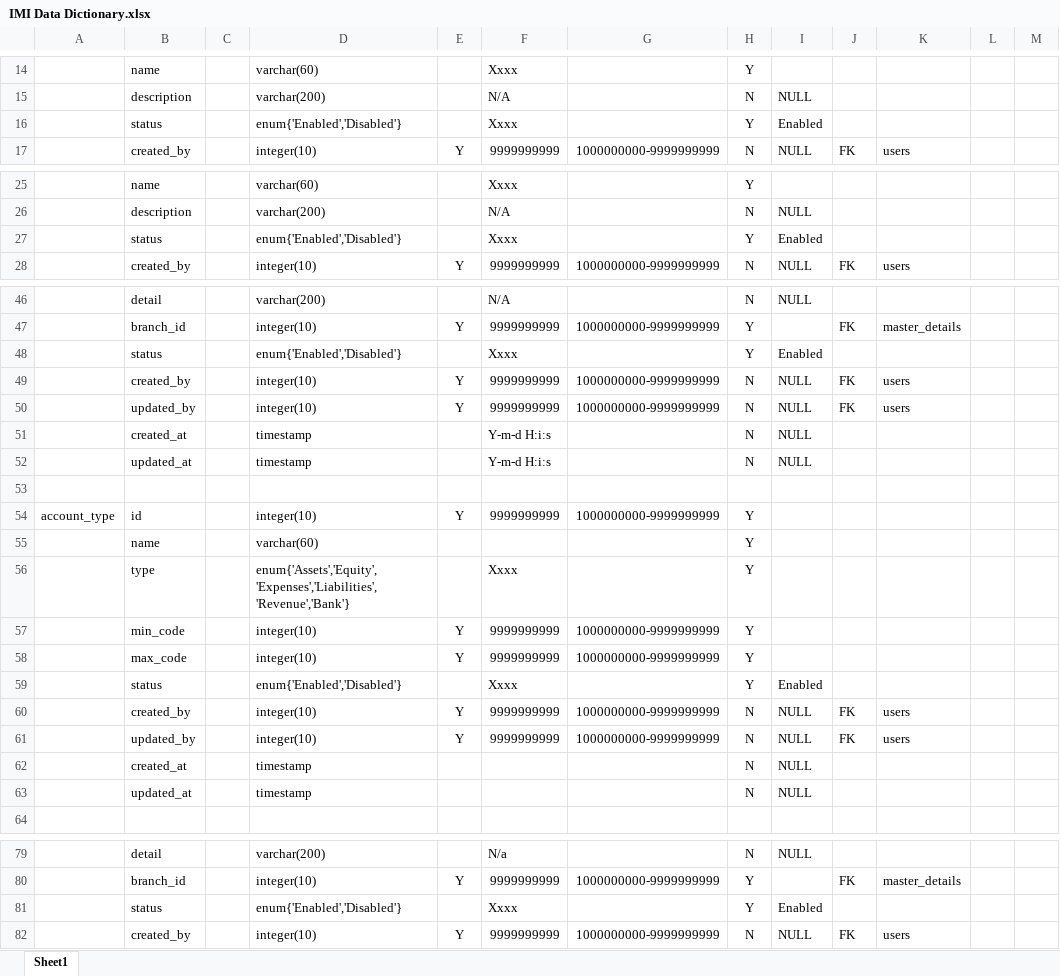
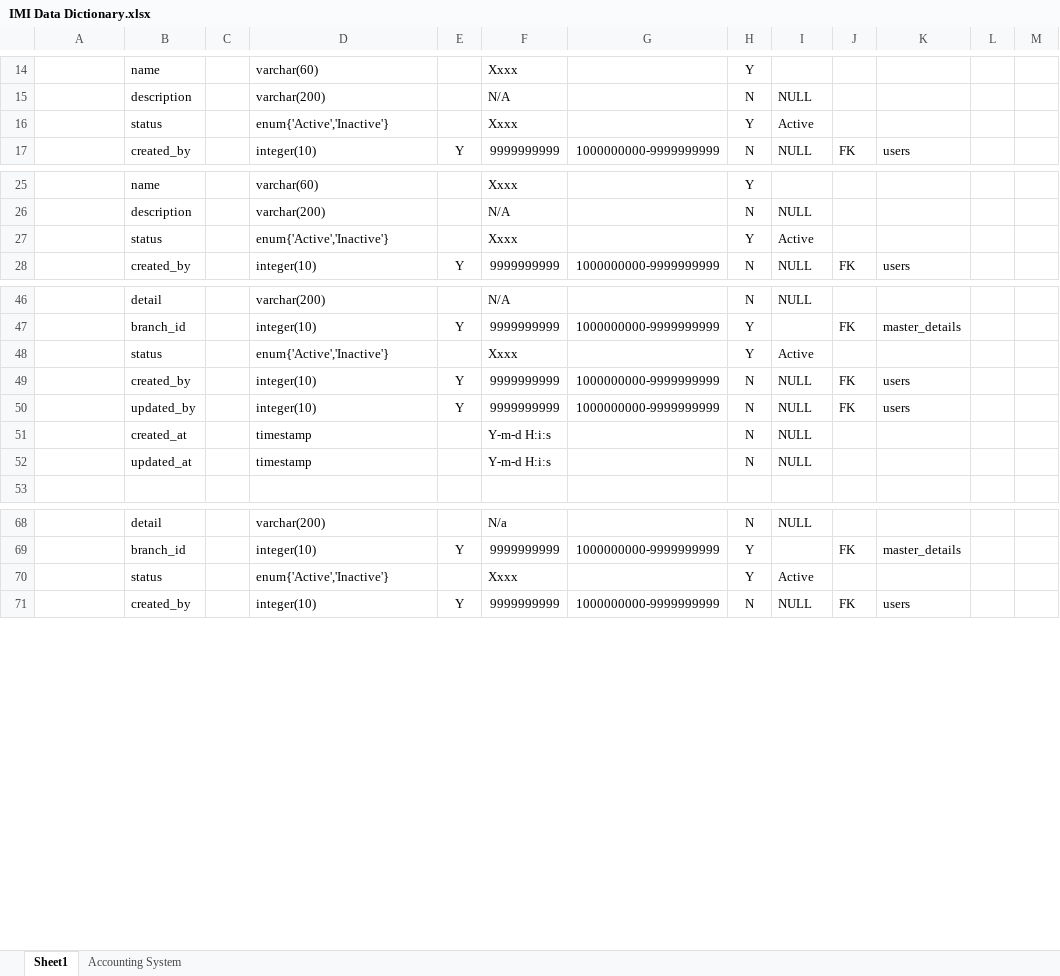
Before and after one commit to account-system/imi-document, an Excel workbook: IMI Data Dictionary.xlsx, sheet Sheet1, drawn as a sheet; only a part is shown, gaps mark what is left out; values as stored, in another font and other column widths than the file's, no borders; removed rows and columns are numbered as before the commit, all else as after; the diff covers the shown part only; the diff names each change by its address in the sheet, - before the commit and + after, or states it on an @@ line.

```diff
--- a/IMI Data Dictionary.xlsx (sheet Sheet1)
+++ b/IMI Data Dictionary.xlsx (sheet Sheet1)
+sheet tab: Accounting System
-D16: enum{'Enabled','Disabled'}
+D16: enum{'Active','Inactive'}
-I16: Enabled
+I16: Active
-D27: enum{'Enabled','Disabled'}
+D27: enum{'Active','Inactive'}
-I27: Enabled
+I27: Active
-D48: enum{'Enabled','Disabled'}
+D48: enum{'Active','Inactive'}
-I48: Enabled
+I48: Active
-row 53: (empty)
-row 54: account_type | id |  | integer(10) | Y | 9999999999 | 1000000000-9999999999 | Y
-row 55:  | name |  | varchar(60) |  |  |  | Y
-row 56:  | type |  | enum{'Assets','Equity','Expenses','Liabilities','Revenue','Bank'} |  | Xxxx |  | Y
-row 57:  | min_code |  | integer(10) | Y | 9999999999 | 1000000000-9999999999 | Y
-row 58:  | max_code |  | integer(10) | Y | 9999999999 | 1000000000-9999999999 | Y
-row 59:  | status |  | enum{'Enabled','Disabled'} |  | Xxxx |  | Y | Enabled
-row 60:  | created_by |  | integer(10) | Y | 9999999999 | 1000000000-9999999999 | N | NULL | FK | users
-row 61:  | updated_by |  | integer(10) | Y | 9999999999 | 1000000000-9999999999 | N | NULL | FK | users
-row 62:  | created_at |  | timestamp |  |  |  | N | NULL
-row 63:  | updated_at |  | timestamp |  |  |  | N | NULL
-D70: enum{'Enabled','Disabled'}
+D70: enum{'Active','Inactive'}
-I70: Enabled
+I70: Active
```
Also changed, not shown: 14 added rows, 4 removed rows, 1 moved row and 18 edited cells elsewhere in this sheet, 1 other file.
